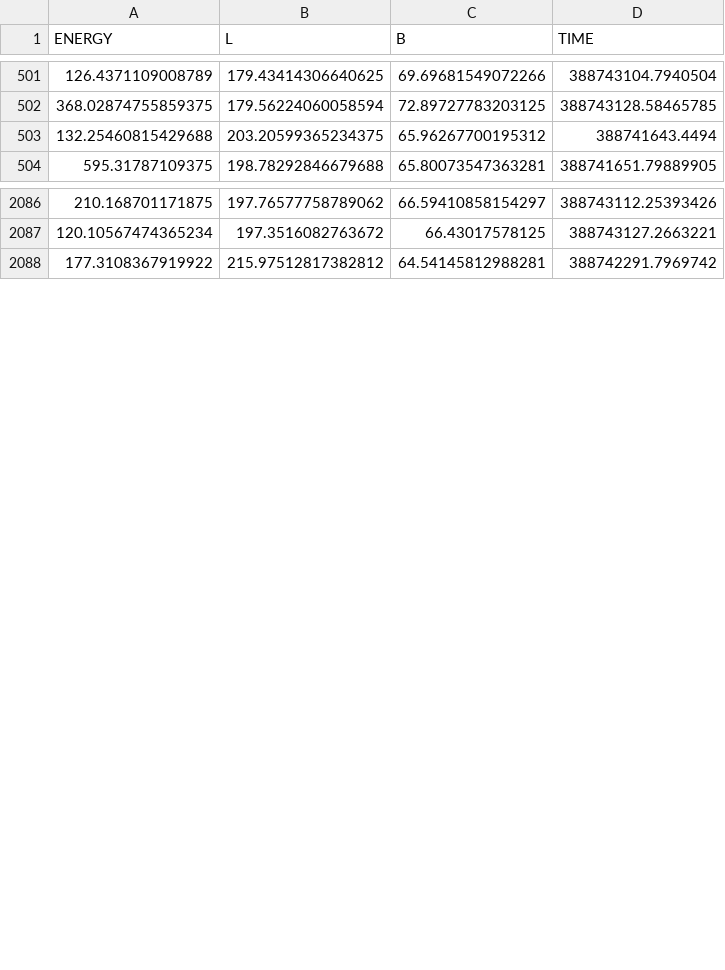
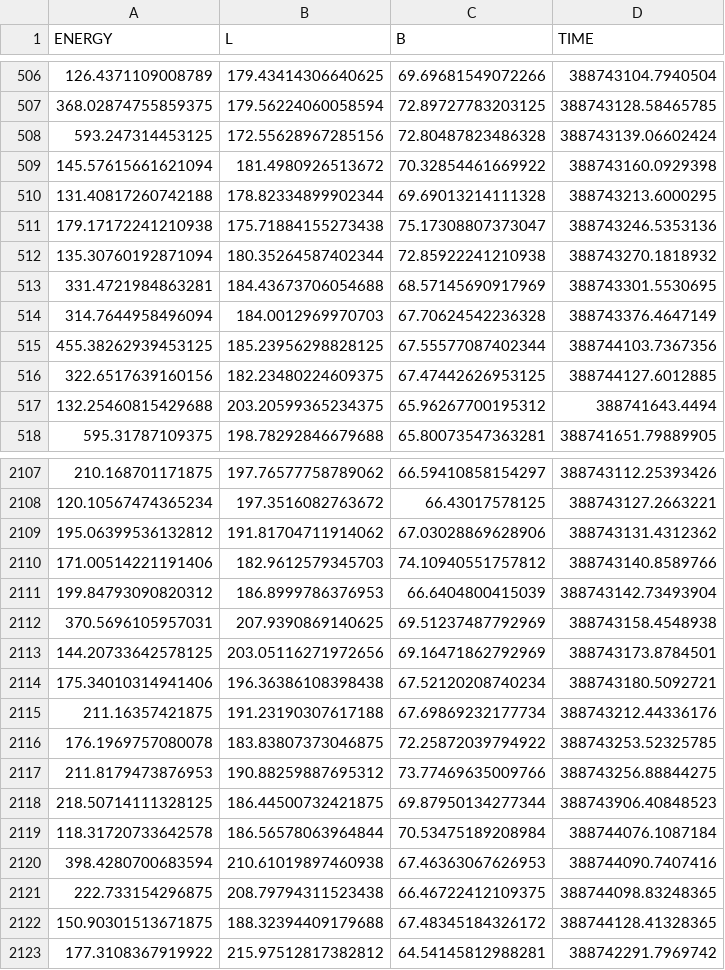
Before and after one commit to tunbehaun273/Fermi-Masterclass, a CSV file: data_csv/GRB130427A_PH00.csv, drawn as a sheet; only a part is shown, gaps mark what is left out; the diff covers the shown part only; the diff names each change by its address in the sheet, - before the commit and + after, or states it on an @@ line.

Commit message:
GRB130427A updated

```diff
--- a/data_csv/GRB130427A_PH00.csv
+++ b/data_csv/GRB130427A_PH00.csv
+row 508: 593.247314453125 | 172.55628967285156 | 72.80487823486328 | 388743139.06602424
+row 509: 145.57615661621094 | 181.4980926513672 | 70.32854461669922 | 388743160.0929398
+row 510: 131.40817260742188 | 178.82334899902344 | 69.69013214111328 | 388743213.6000295
+row 511: 179.17172241210938 | 175.71884155273438 | 75.17308807373047 | 388743246.5353136
+row 512: 135.30760192871094 | 180.35264587402344 | 72.85922241210938 | 388743270.1818932
+row 513: 331.4721984863281 | 184.43673706054688 | 68.57145690917969 | 388743301.5530695
+row 514: 314.7644958496094 | 184.0012969970703 | 67.70624542236328 | 388743376.4647149
+row 515: 455.38262939453125 | 185.23956298828125 | 67.55577087402344 | 388744103.7367356
+row 516: 322.6517639160156 | 182.23480224609375 | 67.47442626953125 | 388744127.6012885
+row 2109: 195.06399536132812 | 191.81704711914062 | 67.03028869628906 | 388743131.4312362
+row 2110: 171.00514221191406 | 182.9612579345703 | 74.10940551757812 | 388743140.8589766
+row 2111: 199.84793090820312 | 186.8999786376953 | 66.6404800415039 | 388743142.73493904
+row 2112: 370.5696105957031 | 207.9390869140625 | 69.51237487792969 | 388743158.4548938
+row 2113: 144.20733642578125 | 203.05116271972656 | 69.16471862792969 | 388743173.8784501
+row 2114: 175.34010314941406 | 196.36386108398438 | 67.52120208740234 | 388743180.5092721
+row 2115: 211.16357421875 | 191.23190307617188 | 67.69869232177734 | 388743212.44336176
+row 2116: 176.1969757080078 | 183.83807373046875 | 72.25872039794922 | 388743253.52325785
+row 2117: 211.8179473876953 | 190.88259887695312 | 73.77469635009766 | 388743256.88844275
+row 2118: 218.50714111328125 | 186.44500732421875 | 69.87950134277344 | 388743906.40848523
+row 2119: 118.31720733642578 | 186.56578063964844 | 70.53475189208984 | 388744076.1087184
+row 2120: 398.4280700683594 | 210.61019897460938 | 67.46363067626953 | 388744090.7407416
+row 2121: 222.733154296875 | 208.79794311523438 | 66.46722412109375 | 388744098.83248365
+row 2122: 150.90301513671875 | 188.32394409179688 | 67.48345184326172 | 388744128.41328365
```
Also changed, not shown: 13 added rows elsewhere in this file.
